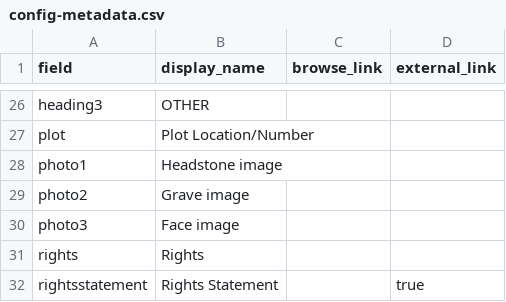
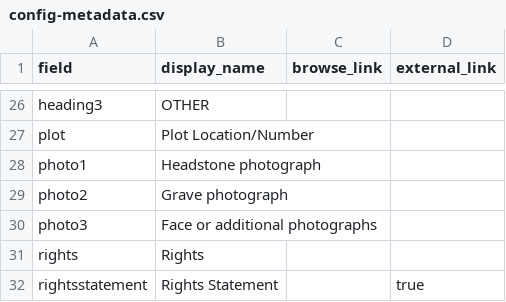
Before and after one commit to cafhov/chinesegraves, a CSV file: _data/config-metadata.csv, drawn as a sheet; only a part is shown, gaps mark what is left out.

Commit message:
Update config-metadata.csv
modified photo labels

```diff
--- a/_data/config-metadata.csv
+++ b/_data/config-metadata.csv
@@ -27,5 +27,5 @@ heading3,OTHER
 plot,Plot Location/Number,
-photo1, Headstone image
-photo2, Grave image
-photo3, Face image
+photo1, Headstone photograph
+photo2, Grave photograph
+photo3, Face or additional photographs
 rights,Rights,
```
